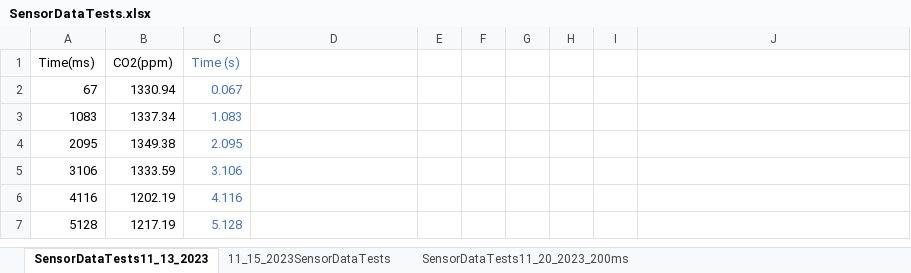
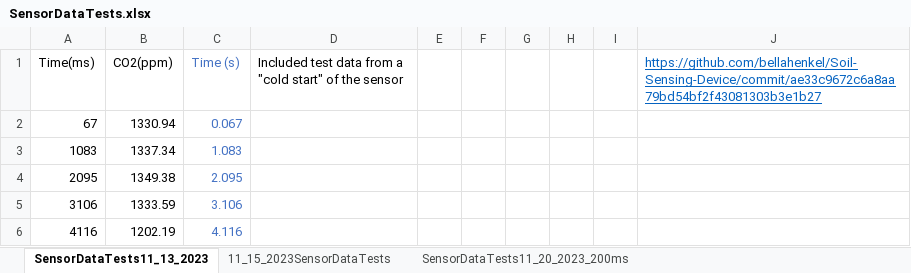
Before and after one commit to N0tTheMindProbe/Soil-Sensing-Device, an Excel workbook: examples/getValuesCO2/SensorDataTests.xlsx, sheet SensorDataTests11_13_2023, drawn as a sheet; only a part is shown; the shorter side is filled out with more unchanged rows; values as stored, in another font and other column widths than the file's, no borders; charts and pictures not drawn; the diff names each change by its address in the sheet, - before the commit and + after, or states it on an @@ line.

Commit message:
Update SensorDataTests.xlsx

```diff
--- a/examples/getValuesCO2/SensorDataTests.xlsx (sheet SensorDataTests11_13_2023)
+++ b/examples/getValuesCO2/SensorDataTests.xlsx (sheet SensorDataTests11_13_2023)
-D1: (empty)
+D1: Included test data from a "cold start" of the sensor
-J1: (empty)
+J1: https://github.com/bellahenkel/Soil-Sensing-Device/commit/ae33c9672c6a8aa79bd54bf2f43081303b3e1b27
```
Also changed, not shown: sheet 11_15_2023SensorDataTests, sheet SensorDataTests11_20_2023_200ms.
